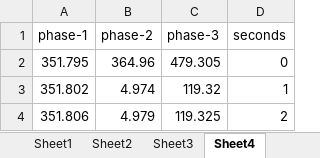
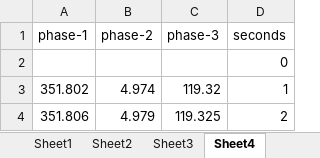
Before and after one commit to mathman93/SPRI2020_Roomba, an Excel workbook: Data_Files/data sheet.xlsx, sheet Sheet4, drawn as a sheet; only a part is shown; values as stored, in another font and other column widths than the file's, no borders; charts and pictures not drawn; removed rows and columns are numbered as before the commit, all else as after; the diff names each change by its address in the sheet, - before the commit and + after, or states it on an @@ line.

Commit message:
Update data sheet.xlsx

```diff
--- a/Data_Files/data sheet.xlsx (sheet Sheet4)
+++ b/Data_Files/data sheet.xlsx (sheet Sheet4)
-row 2: 351.795 | 364.96 | 479.305 | 0
+row 2:  |  |  | 0
```
Also changed, not shown: charts or pictures.
